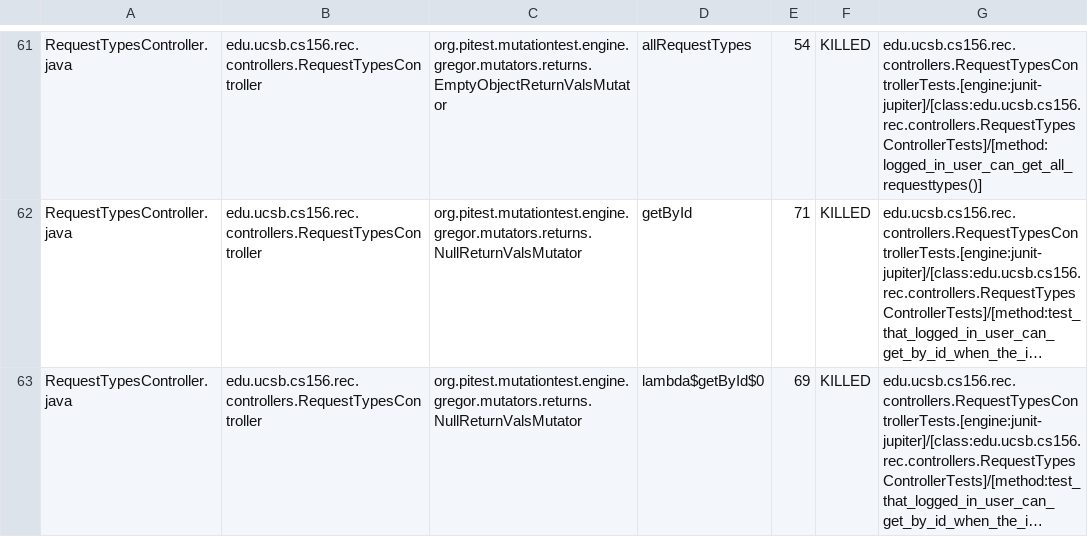
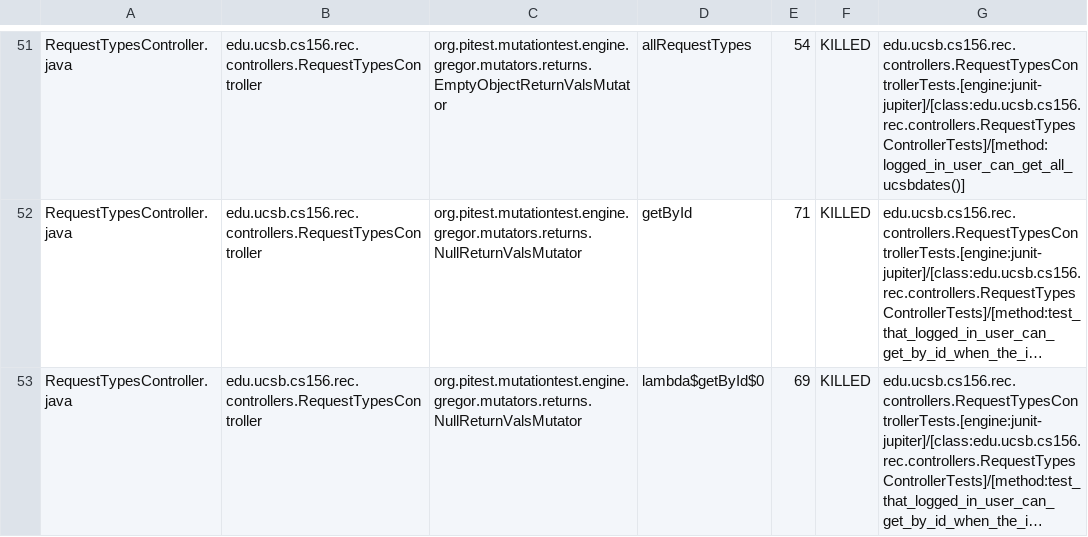
Before and after one commit to ucsb-cs156-f24/proj-rec-f24-05, a CSV file: pitest/mutations.csv, drawn as a sheet; only a part is shown, gaps mark what is left out; long unchanged cells end in …; addresses are those after the commit; the diff covers the shown part only; the diff names each change by its address in the sheet, - before the commit and + after, or states it on an @@ line.

Commit message:
Deploying to gh-pages from @ ucsb-cs156-f24/proj-rec-f24-05@e0399ff670b89a3ac27561038d02b5ec46b3329c 🚀

```diff
--- a/pitest/mutations.csv
+++ b/pitest/mutations.csv
-G51: edu.ucsb.cs156.rec.controllers.RequestTypesControllerTests.[engine:junit-jupiter]/[class:edu.ucsb.cs156.rec.controllers.RequestTypesControllerTests]/[method:logged_in_user_can_get_all_requesttypes()]
+G51: edu.ucsb.cs156.rec.controllers.RequestTypesControllerTests.[engine:junit-jupiter]/[class:edu.ucsb.cs156.rec.controllers.RequestTypesControllerTests]/[method:logged_in_user_can_get_all_ucsbdates()]
```
Also changed, not shown: 2 added rows, 2 removed rows, 36 moved rows and 1 edited cell elsewhere in this file, 12 other files.
